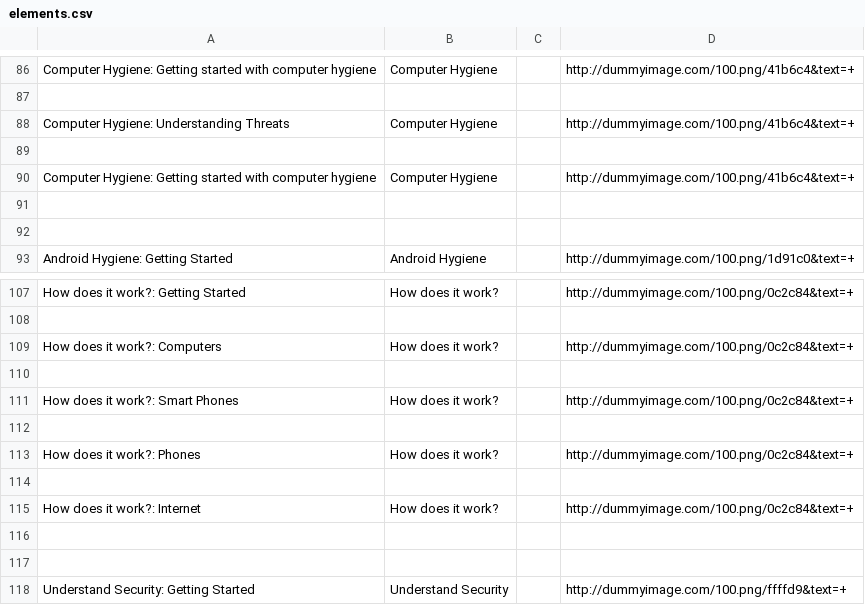
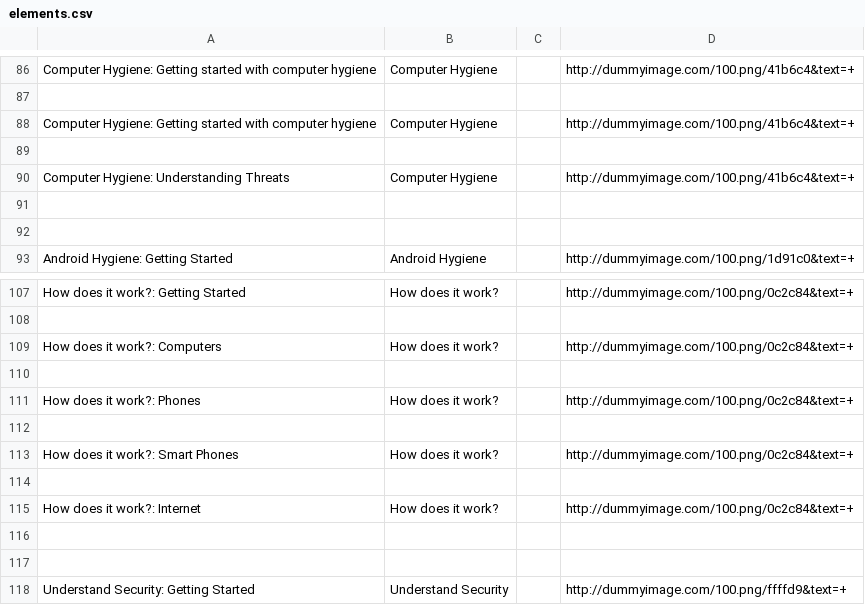
Before and after one commit to iilab/openmentoring-web, a CSV file: hrd/elements.csv, drawn as a sheet; only a part is shown, gaps mark what is left out.

```diff
--- a/hrd/elements.csv
+++ b/hrd/elements.csv
@@ -87,5 +87,5 @@ Computer Hygiene: Getting started with computer hygiene,Computer Hygiene,,http:/
 
+Computer Hygiene: Getting started with computer hygiene,Computer Hygiene,,http://dummyimage.com/100.png/41b6c4&text=+
+
 Computer Hygiene: Understanding Threats,Computer Hygiene,,http://dummyimage.com/100.png/41b6c4&text=+
-
-Computer Hygiene: Getting started with computer hygiene,Computer Hygiene,,http://dummyimage.com/100.png/41b6c4&text=+
 
@@ -110,5 +110,5 @@ How does it work?: Computers,How does it work?,,http://dummyimage.com/100.png/0c
 
+How does it work?: Phones,How does it work?,,http://dummyimage.com/100.png/0c2c84&text=+
+
 How does it work?: Smart Phones,How does it work?,,http://dummyimage.com/100.png/0c2c84&text=+
-
-How does it work?: Phones,How does it work?,,http://dummyimage.com/100.png/0c2c84&text=+
 
```
Also changed, not shown: citizen/elements.csv, journo/elements.csv, 56 other files.
